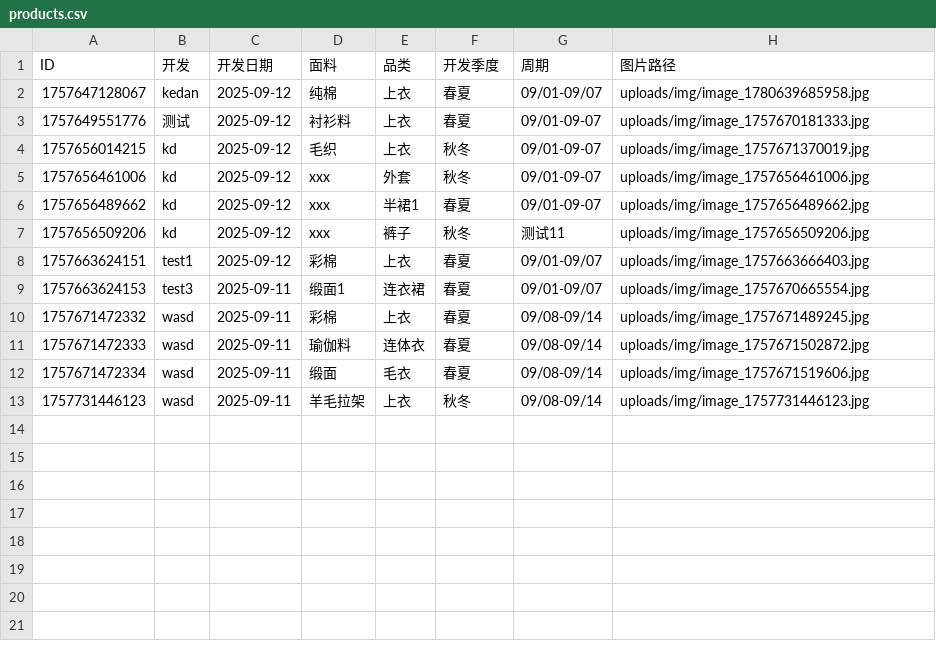
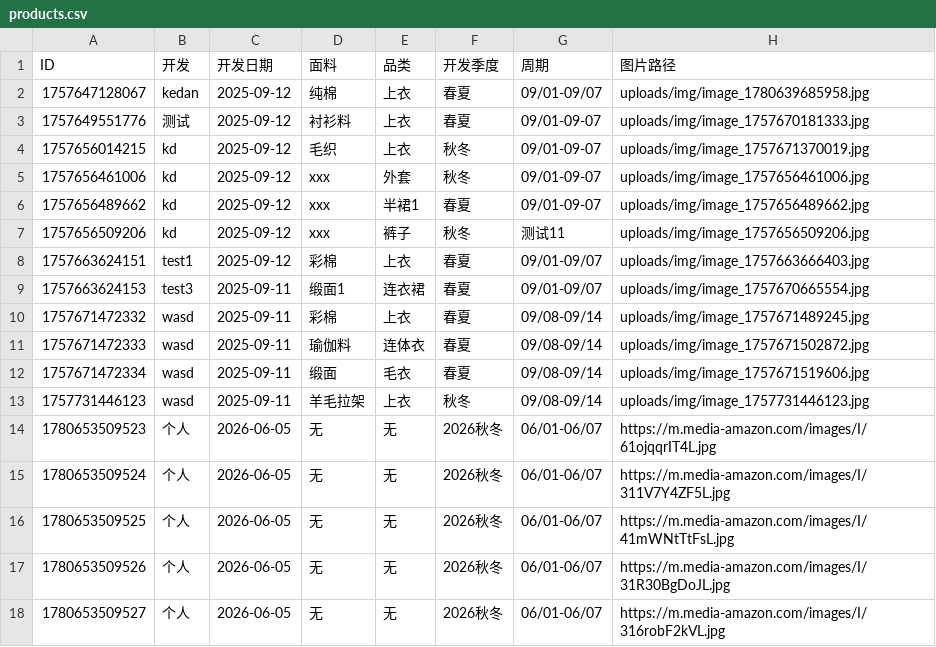
Before and after one commit to wasdkd/Amazon, a CSV file: uploads/products.csv, drawn as a sheet.

Commit message:
批量更新产品数据: 添加5条记录

```diff
--- a/uploads/products.csv
+++ b/uploads/products.csv
@@ -13 +13,6 @@ ID,开发,开发日期,面料,品类,开发季度,周期,图片路径
 "1757731446123","wasd","2025-09-11","羊毛拉架","上衣","秋冬","09/08-09/14","uploads/img/image_1757731446123.jpg"
+"1780653509523","个人","2026-06-05","无","无","2026秋冬","06/01-06/07","https://m.media-amazon.com/images/I/61ojqqrIT4L.jpg"
+"1780653509524","个人","2026-06-05","无","无","2026秋冬","06/01-06/07","https://m.media-amazon.com/images/I/311V7Y4ZF5L.jpg"
+"1780653509525","个人","2026-06-05","无","无","2026秋冬","06/01-06/07","https://m.media-amazon.com/images/I/41mWNtTtFsL.jpg"
+"1780653509526","个人","2026-06-05","无","无","2026秋冬","06/01-06/07","https://m.media-amazon.com/images/I/31R30BgDoJL.jpg"
+"1780653509527","个人","2026-06-05","无","无","2026秋冬","06/01-06/07","https://m.media-amazon.com/images/I/316robF2kVL.jpg"
```
